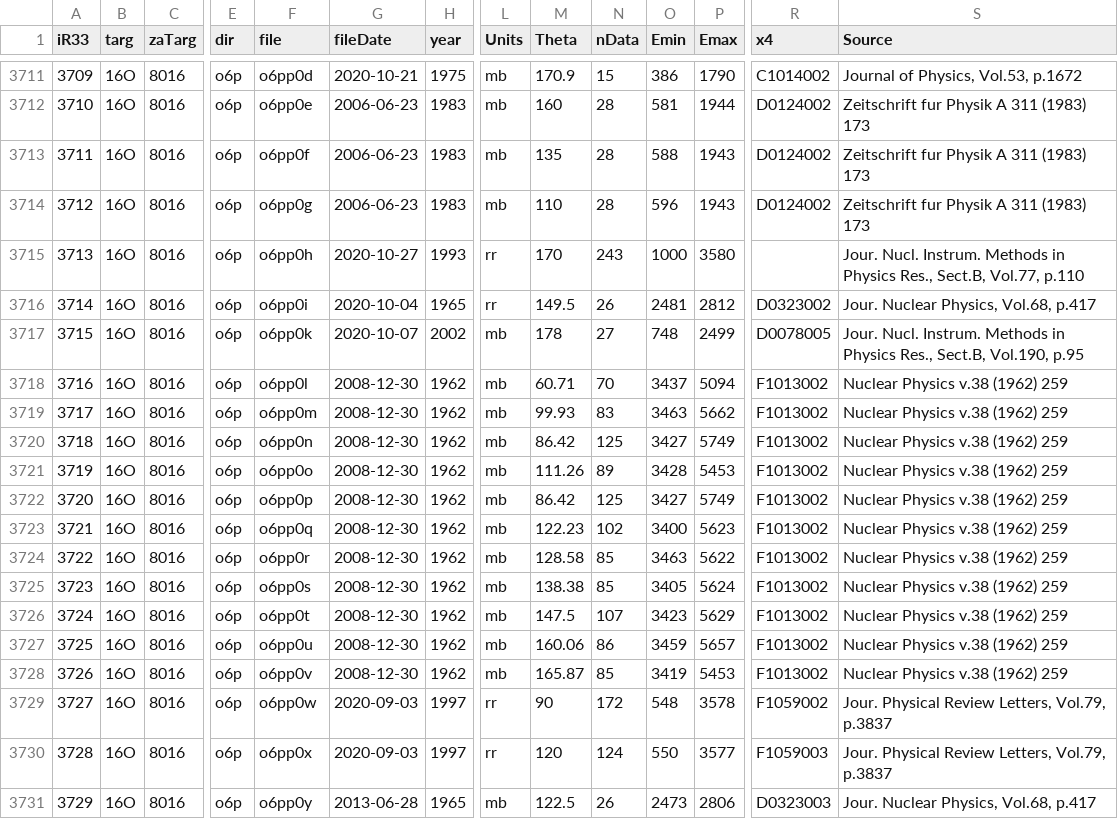
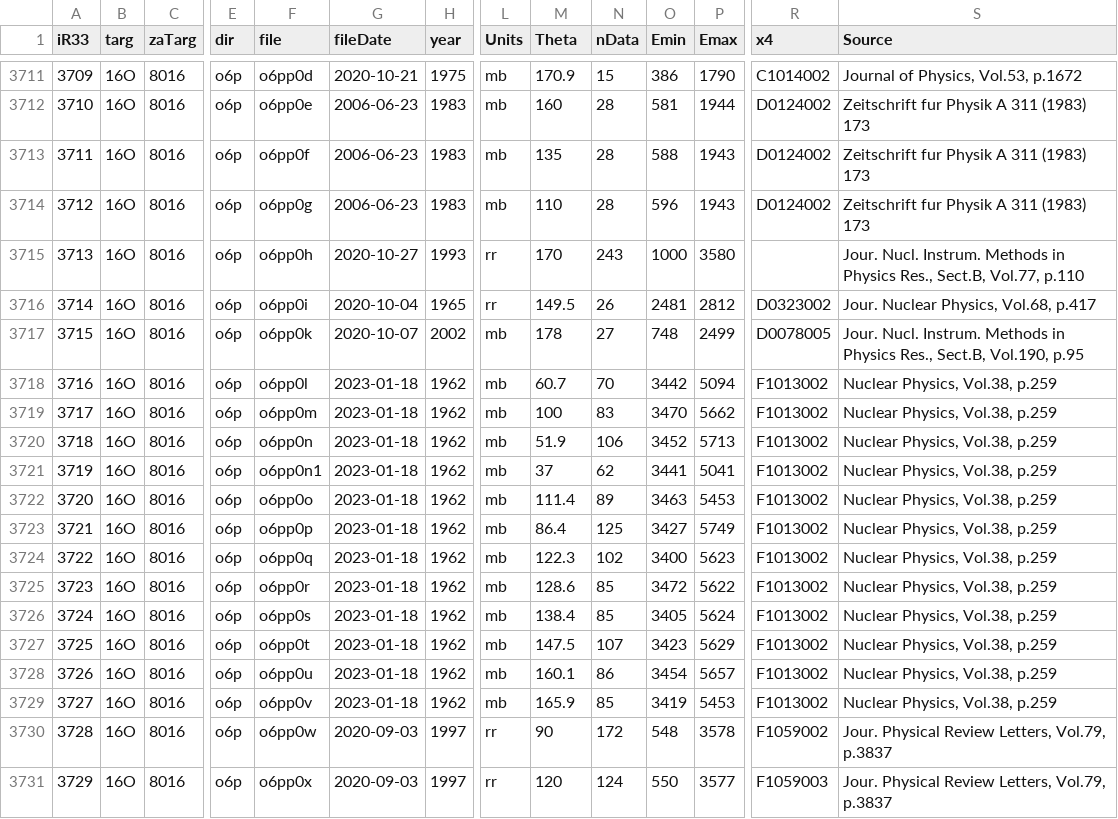
Before and after one commit to vzerkin/IBANDL-Archive, a CSV file: IBANDL/ibandl-dir.csv, drawn as a sheet; only a part is shown, gaps mark what is left out; the shorter side is filled out with more unchanged rows; addresses are those after the commit; rows hold the shown columns only; the diff names each change by its address in the sheet, - before the commit and + after, or states it on an @@ line.

Commit message:
M:20230118 ibandl-dir.csv:20230118

```diff
--- a/IBANDL/ibandl-dir.csv
+++ b/IBANDL/ibandl-dir.csv
-G3718:G3720 (fileDate): 2008-12-30
+G3718:G3720 (fileDate): 2023-01-18
-M3718 (Theta): 60.71
+M3718 (Theta): 60.7
-O3718 (Emin): 3437
+O3718 (Emin): 3442
-S3718:S3720 (Source): Nuclear Physics v.38 (1962) 259
+S3718:S3720 (Source): Nuclear Physics, Vol.38, p.259
-M3719 (Theta): 99.93
+M3719 (Theta): 100
-O3719 (Emin): 3463
+O3719 (Emin): 3470
-M3720 (Theta): 86.42
+M3720 (Theta): 51.9
-N3720 (nData): 125
+N3720 (nData): 106
-O3720 (Emin): 3427
+O3720 (Emin): 3452
-P3720 (Emax): 5749
+P3720 (Emax): 5713
+row 3721: 3719 | 16O | 8016 | o6p | o6pp0n1 | 2023-01-18 | 1962 | mb | 37 | 62 | 3441 | 5041 | F1013002 | Nuclear Physics, Vol.38, p.259
@@ column A (iR33) renumbered from row 3722 down @@
-G3722:G3729 (fileDate): 2008-12-30
+G3722:G3729 (fileDate): 2023-01-18
-M3722 (Theta): 111.26
+M3722 (Theta): 111.4
-O3722 (Emin): 3428
+O3722 (Emin): 3463
-S3722:S3729 (Source): Nuclear Physics v.38 (1962) 259
+S3722:S3729 (Source): Nuclear Physics, Vol.38, p.259
-M3723 (Theta): 86.42
+M3723 (Theta): 86.4
-M3724 (Theta): 122.23
+M3724 (Theta): 122.3
-M3725 (Theta): 128.58
+M3725 (Theta): 128.6
-O3725 (Emin): 3463
+O3725 (Emin): 3472
-M3726 (Theta): 138.38
+M3726 (Theta): 138.4
-M3728 (Theta): 160.06
+M3728 (Theta): 160.1
-O3728 (Emin): 3459
+O3728 (Emin): 3454
-M3729 (Theta): 165.87
+M3729 (Theta): 165.9
```
